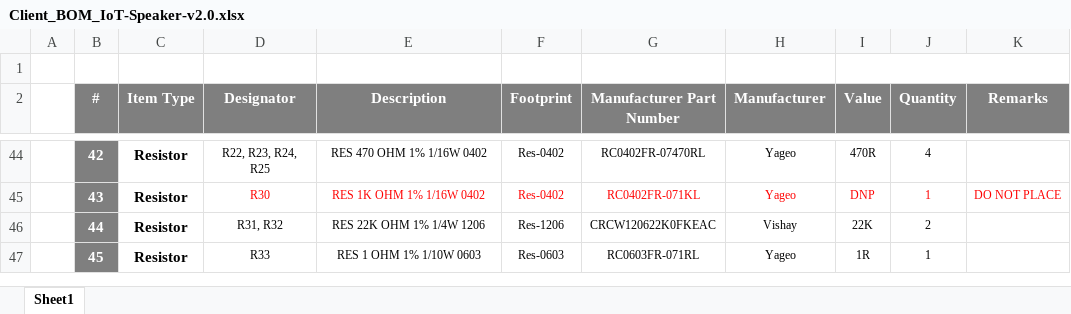
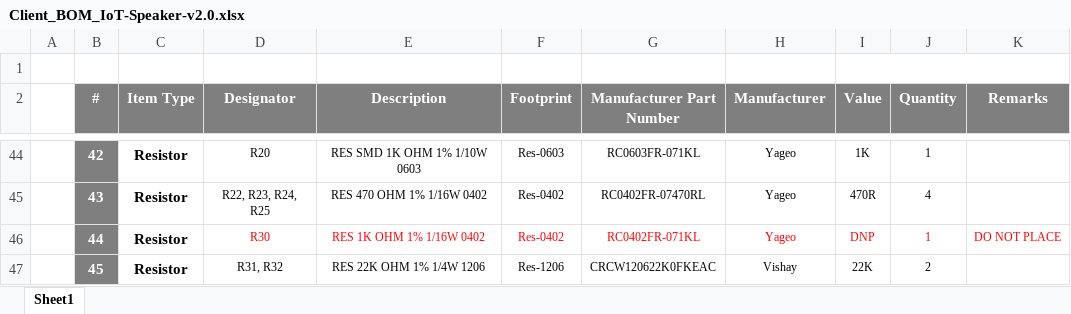
Before and after one commit to eSpark-Backup/smartmasjid-hw, an Excel workbook: Design Files/Smart-Speaker-v2.0/Deliverables/BOM/Client_BOM_IoT-Speaker-v2.0.xlsx, sheet Sheet1, drawn as a sheet; only a part is shown, gaps mark what is left out; values as stored, in another font and other column widths than the file's, no borders; the diff covers the shown part only; the diff names each change by its address in the sheet, - before the commit and + after, or states it on an @@ line.

```diff
--- a/Design Files/Smart-Speaker-v2.0/Deliverables/BOM/Client_BOM_IoT-Speaker-v2.0.xlsx (sheet Sheet1)
+++ b/Design Files/Smart-Speaker-v2.0/Deliverables/BOM/Client_BOM_IoT-Speaker-v2.0.xlsx (sheet Sheet1)
-D44 (Designator): R22, R23, R24, R25
+D44 (Designator): R20
-E44 (Description): RES 470 OHM 1% 1/16W 0402
+E44 (Description): RES SMD 1K OHM 1% 1/10W 0603
-F44 (Footprint): Res-0402
+F44 (Footprint): Res-0603
-G44 (Manufacturer Part Number): RC0402FR-07470RL
+G44 (Manufacturer Part Number): RC0603FR-071KL
-I44 (Value): 470R
+I44 (Value): 1K
-J44 (Quantity): 4
+J44 (Quantity): 1
-D45 (Designator): R30
+D45 (Designator): R22, R23, R24, R25
-D45:J45 text colour: #FF0000
+D45:J45 text colour: black
-E45 (Description): RES 1K OHM 1% 1/16W 0402
+E45 (Description): RES 470 OHM 1% 1/16W 0402
-G45 (Manufacturer Part Number): RC0402FR-071KL
+G45 (Manufacturer Part Number): RC0402FR-07470RL
-I45 (Value): DNP
+I45 (Value): 470R
-J45 (Quantity): 1
+J45 (Quantity): 4
-K45 (Remarks): DO NOT PLACE
+K45 (Remarks): (empty)
-D46 (Designator): R31, R32
+D46 (Designator): R30
-D46:J46 text colour: black
+D46:J46 text colour: #FF0000
-E46 (Description): RES 22K OHM 1% 1/4W 1206
+E46 (Description): RES 1K OHM 1% 1/16W 0402
-F46 (Footprint): Res-1206
+F46 (Footprint): Res-0402
-G46 (Manufacturer Part Number): CRCW120622K0FKEAC
+G46 (Manufacturer Part Number): RC0402FR-071KL
-H46 (Manufacturer): Vishay
+H46 (Manufacturer): Yageo
-I46 (Value): 22K
+I46 (Value): DNP
-J46 (Quantity): 2
+J46 (Quantity): 1
-K46 (Remarks): (empty)
+K46 (Remarks): DO NOT PLACE
-D47 (Designator): R33
+D47 (Designator): R31, R32
-E47 (Description): RES 1 OHM 1% 1/10W 0603
+E47 (Description): RES 22K OHM 1% 1/4W 1206
-F47 (Footprint): Res-0603
+F47 (Footprint): Res-1206
-G47 (Manufacturer Part Number): RC0603FR-071RL
+G47 (Manufacturer Part Number): CRCW120622K0FKEAC
-H47 (Manufacturer): Yageo
+H47 (Manufacturer): Vishay
-I47 (Value): 1R
+I47 (Value): 22K
-J47 (Quantity): 1
+J47 (Quantity): 2
```
Also changed, not shown: 1 added row, 131 edited cells and cell formats elsewhere in this sheet, formulas that keep their value.
